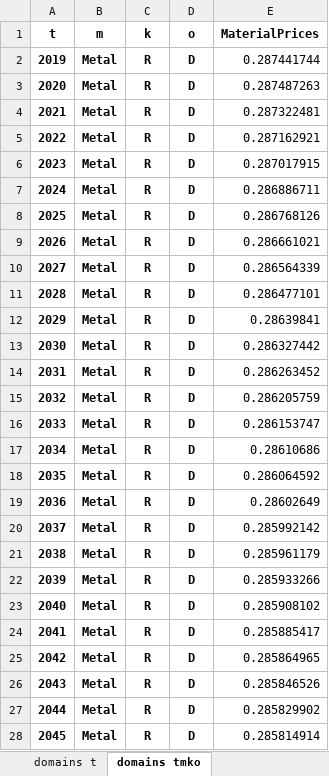
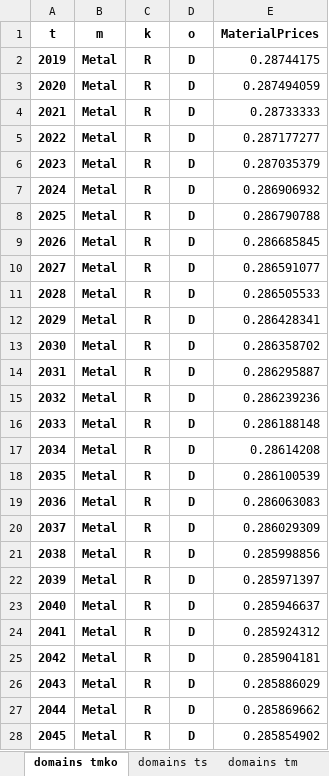
Before and after one commit to ChampionApe/CGE_Generator, an Excel workbook: projects/WasteCGE/results/RCEff.xlsx, sheet domains tmko, drawn as a sheet; only a part is shown; values as stored, in another font and other column widths than the file's, no borders; the diff covers the shown part only; the diff names each change by its address in the sheet, - before the commit and + after, or states it on an @@ line.

```diff
--- a/projects/WasteCGE/results/RCEff.xlsx (sheet domains tmko)
+++ b/projects/WasteCGE/results/RCEff.xlsx (sheet domains tmko)
-E2 (MaterialPrices): 0.287441744
+E2 (MaterialPrices): 0.28744175
-E3 (MaterialPrices): 0.287487263
+E3 (MaterialPrices): 0.287494059
-E4 (MaterialPrices): 0.287322481
+E4 (MaterialPrices): 0.28733333
-E5 (MaterialPrices): 0.287162921
+E5 (MaterialPrices): 0.287177277
-E6 (MaterialPrices): 0.287017915
+E6 (MaterialPrices): 0.287035379
-E7 (MaterialPrices): 0.286886711
+E7 (MaterialPrices): 0.286906932
-E8 (MaterialPrices): 0.286768126
+E8 (MaterialPrices): 0.286790788
-E9 (MaterialPrices): 0.286661021
+E9 (MaterialPrices): 0.286685845
-E10 (MaterialPrices): 0.286564339
+E10 (MaterialPrices): 0.286591077
-E11 (MaterialPrices): 0.286477101
+E11 (MaterialPrices): 0.286505533
-E12 (MaterialPrices): 0.28639841
+E12 (MaterialPrices): 0.286428341
-E13 (MaterialPrices): 0.286327442
+E13 (MaterialPrices): 0.286358702
-E14 (MaterialPrices): 0.286263452
+E14 (MaterialPrices): 0.286295887
-E15 (MaterialPrices): 0.286205759
+E15 (MaterialPrices): 0.286239236
-E16 (MaterialPrices): 0.286153747
+E16 (MaterialPrices): 0.286188148
-E17 (MaterialPrices): 0.28610686
+E17 (MaterialPrices): 0.28614208
-E18 (MaterialPrices): 0.286064592
+E18 (MaterialPrices): 0.286100539
-E19 (MaterialPrices): 0.28602649
+E19 (MaterialPrices): 0.286063083
-E20 (MaterialPrices): 0.285992142
+E20 (MaterialPrices): 0.286029309
-E21 (MaterialPrices): 0.285961179
+E21 (MaterialPrices): 0.285998856
-E22 (MaterialPrices): 0.285933266
+E22 (MaterialPrices): 0.285971397
-E23 (MaterialPrices): 0.285908102
+E23 (MaterialPrices): 0.285946637
-E24 (MaterialPrices): 0.285885417
+E24 (MaterialPrices): 0.285924312
-E25 (MaterialPrices): 0.285864965
+E25 (MaterialPrices): 0.285904181
-E26 (MaterialPrices): 0.285846526
+E26 (MaterialPrices): 0.285886029
-E27 (MaterialPrices): 0.285829902
+E27 (MaterialPrices): 0.285869662
-E28 (MaterialPrices): 0.285814914
+E28 (MaterialPrices): 0.285854902
```
Also changed, not shown: 1771 edited cells elsewhere in this sheet, sheet domains tm, sheet domains ts, sheet domains t, other sheet tabs, projects/WasteCGE/results/Baseline.xlsx, projects/WasteCGE/results/IRRall.xlsx, 13 other files.
